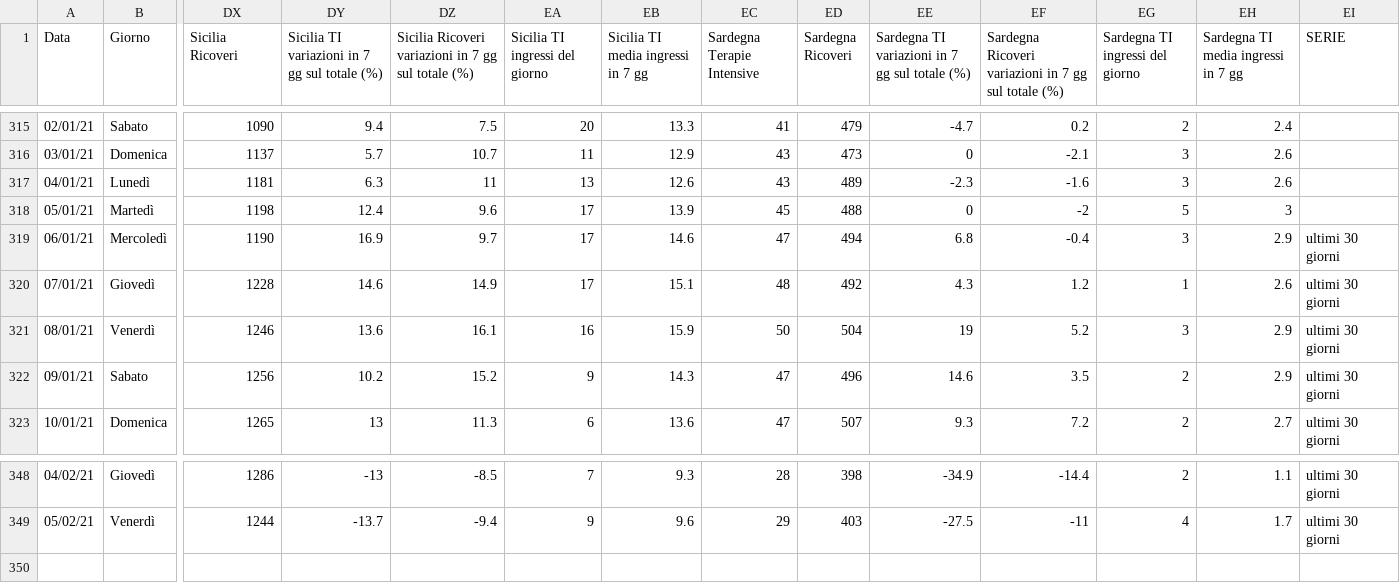
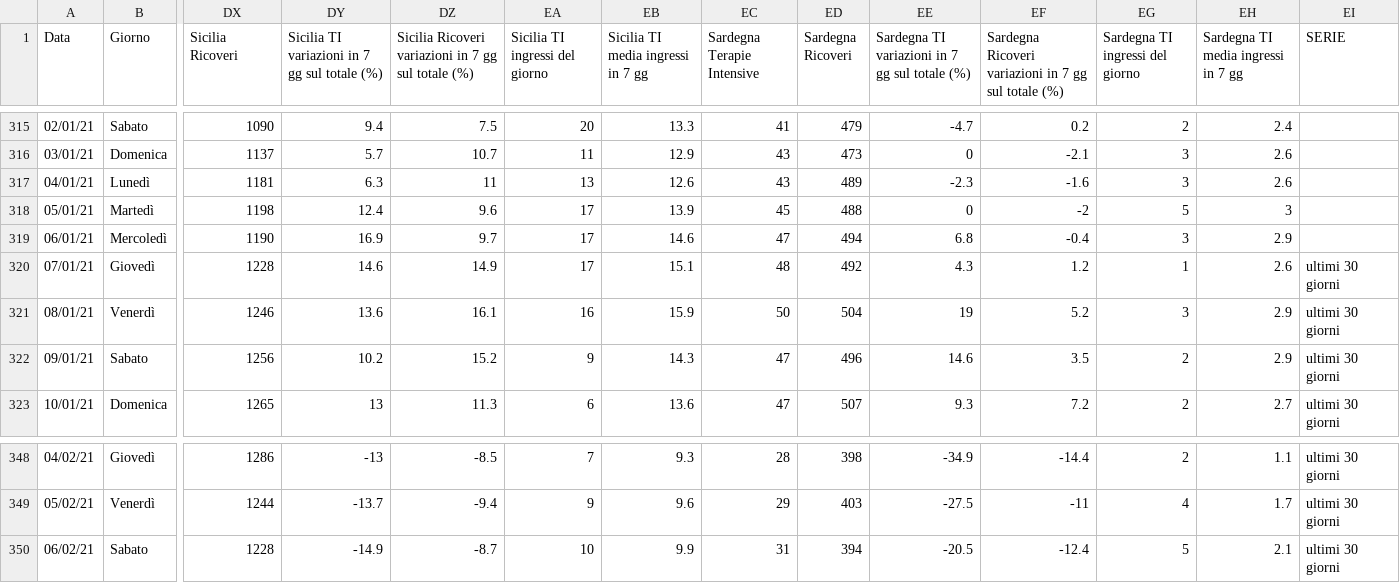
Before and after one commit to Paulsword/PilloleOttimismo, a CSV file: Andamento TI e ricoveri.csv, drawn as a sheet; only a part is shown, gaps mark what is left out; rows hold the shown columns only; the diff names each change by its address in the sheet, - before the commit and + after, or states it on an @@ line.

```diff
--- a/Andamento TI e ricoveri.csv
+++ b/Andamento TI e ricoveri.csv
-EI319 (SERIE): ultimi 30 giorni
+EI319 (SERIE): (empty)
+row 350: 06/02/21 | Sabato | 1228 | -14.9 | -8.7 | 10 | 9.9 | 31 | 394 | -20.5 | -12.4 | 5 | 2.1 | ultimi 30 giorni
```
Also changed, not shown: Andamento Positivi.csv, Rt casi e variazioni X.csv, 21 other files.
